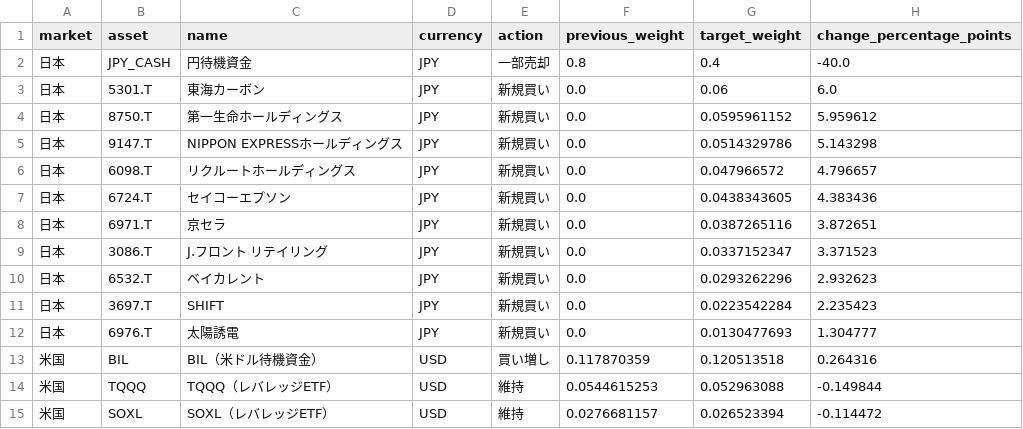
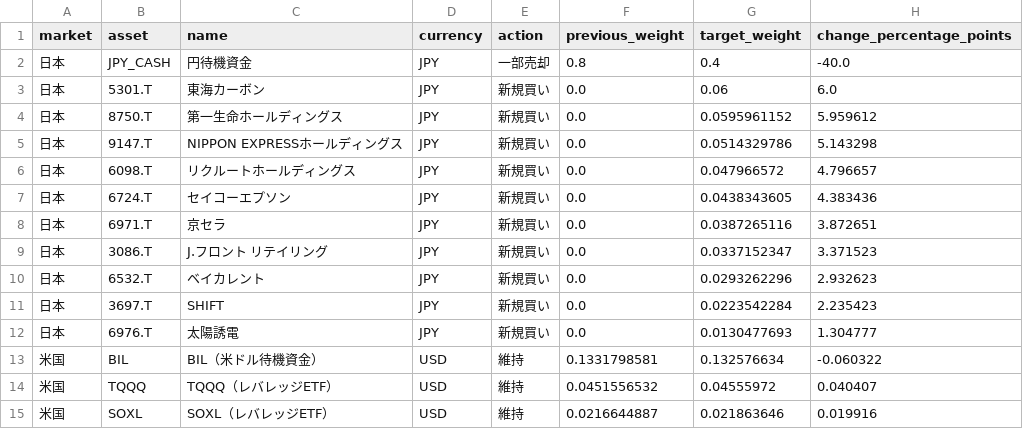
Before and after one commit to hsyn0917/investment-signal-research, a CSV file: combined_signals/trade_instructions.csv, drawn as a sheet.

```diff
--- a/combined_signals/trade_instructions.csv
+++ b/combined_signals/trade_instructions.csv
@@ -12,4 +12,4 @@
 日本,6976.T,太陽誘電,JPY,新規買い,0.0,0.0130477693,1.304777
-米国,BIL,BIL（米ドル待機資金）,USD,買い増し,0.117870359,0.120513518,0.264316
-米国,TQQQ,TQQQ（レバレッジETF）,USD,維持,0.0544615253,0.052963088,-0.149844
-米国,SOXL,SOXL（レバレッジETF）,USD,維持,0.0276681157,0.026523394,-0.114472
+米国,BIL,BIL（米ドル待機資金）,USD,維持,0.1331798581,0.132576634,-0.060322
+米国,TQQQ,TQQQ（レバレッジETF）,USD,維持,0.0451556532,0.04555972,0.040407
+米国,SOXL,SOXL（レバレッジETF）,USD,維持,0.0216644887,0.021863646,0.019916
```
Also changed, not shown: 4 other files.
